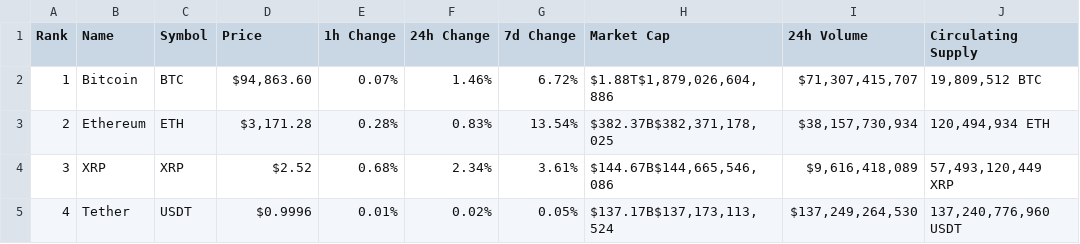
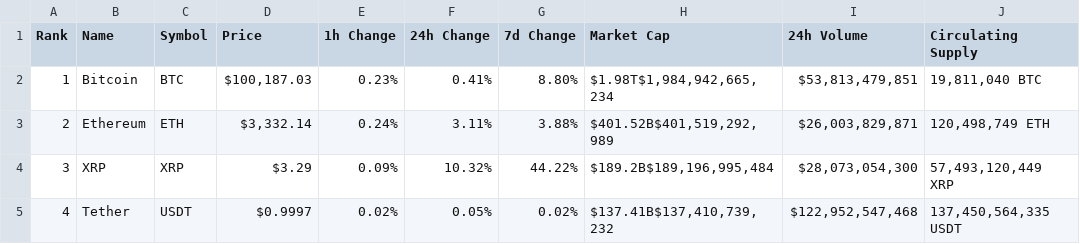
Before and after one commit to lazare16/Machine_learning_course, a CSV file: project/crypto_data.csv, drawn as a sheet; only a part is shown; the diff covers the shown part only.

```diff
--- a/project/crypto_data.csv
+++ b/project/crypto_data.csv
@@ -1,5 +1,5 @@
 Rank,Name,Symbol,Price,1h Change,24h Change,7d Change,Market Cap,24h Volume,Circulating Supply
-1,Bitcoin,BTC,"$94,863.60",0.07%,1.46%,6.72%,"$1.88T$1,879,026,604,886","$71,307,415,707","19,809,512 BTC"
-2,Ethereum,ETH,"$3,171.28",0.28%,0.83%,13.54%,"$382.37B$382,371,178,025","$38,157,730,934","120,494,934 ETH"
-3,XRP,XRP,$2.52,0.68%,2.34%,3.61%,"$144.67B$144,665,546,086","$9,616,418,089","57,493,120,449 XRP"
-4,Tether,USDT,$0.9996,0.01%,0.02%,0.05%,"$137.17B$137,173,113,524","$137,249,264,530","137,240,776,960 USDT"
+1,Bitcoin,BTC,"$100,187.03",0.23%,0.41%,8.80%,"$1.98T$1,984,942,665,234","$53,813,479,851","19,811,040 BTC"
+2,Ethereum,ETH,"$3,332.14",0.24%,3.11%,3.88%,"$401.52B$401,519,292,989","$26,003,829,871","120,498,749 ETH"
+3,XRP,XRP,$3.29,0.09%,10.32%,44.22%,"$189.2B$189,196,995,484","$28,073,054,300","57,493,120,449 XRP"
+4,Tether,USDT,$0.9997,0.02%,0.05%,0.02%,"$137.41B$137,410,739,232","$122,952,547,468","137,450,564,335 USDT"
```
Also changed, not shown: 43 edited cells elsewhere in this file, 1 other file.
